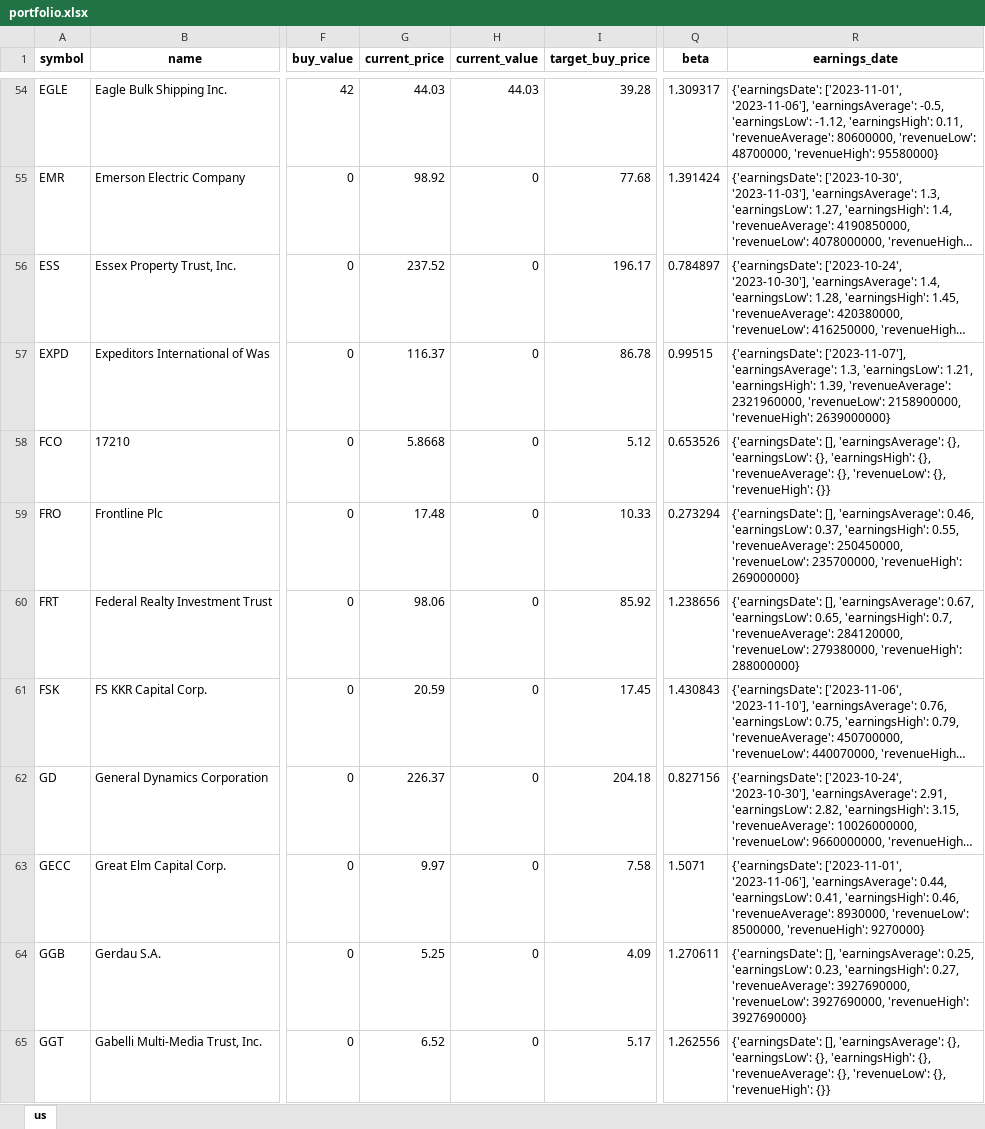
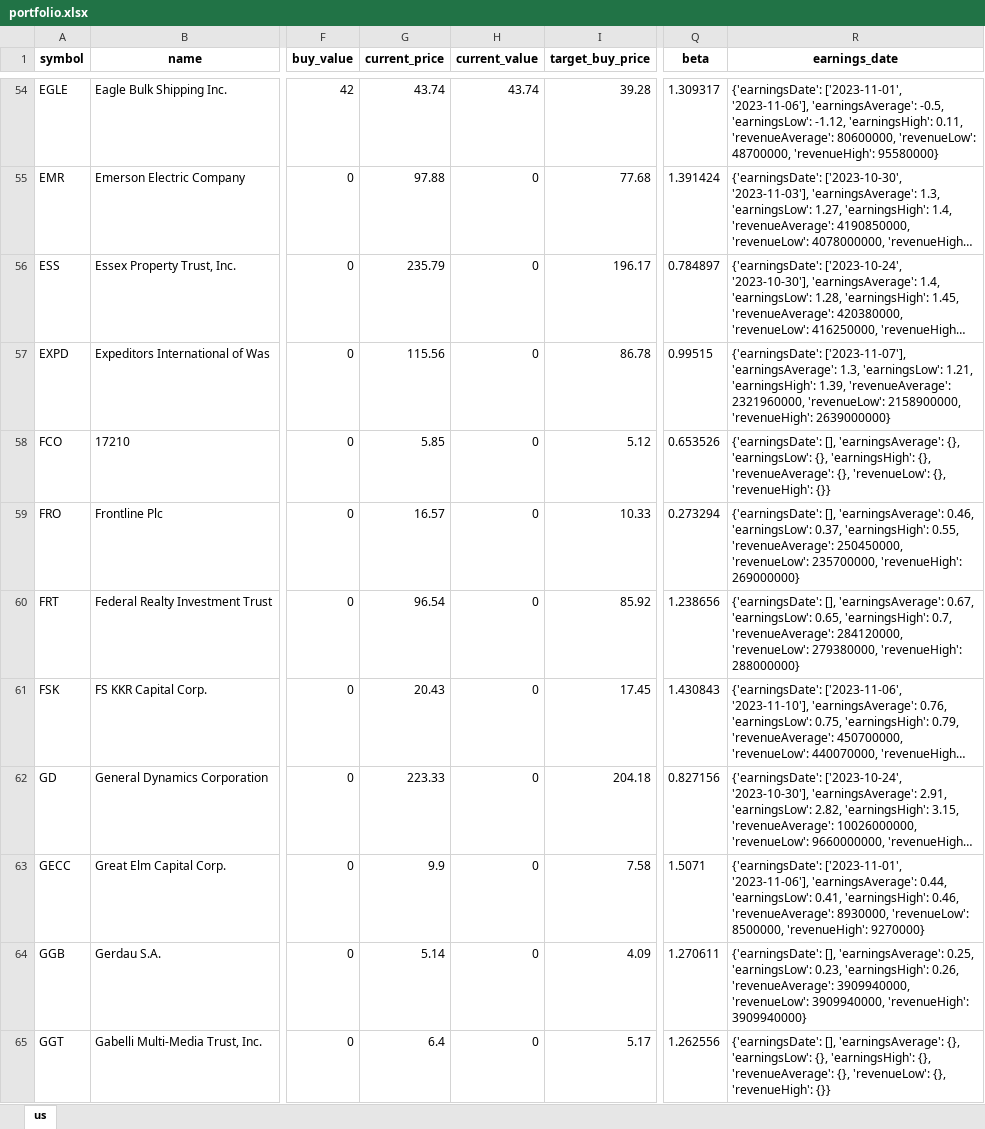
Before and after one commit to alpha2phi-platform/alphalib, an Excel workbook: data/portfolio.xlsx, sheet us, drawn as a sheet; only a part is shown, gaps mark what is left out; long unchanged cells end in …; values as stored, in another font and other column widths than the file's, no borders; the diff covers the shown part only; the diff names each change by its address in the sheet, - before the commit and + after, or states it on an @@ line.

```diff
--- a/data/portfolio.xlsx (sheet us)
+++ b/data/portfolio.xlsx (sheet us)
-G54 (current_price): 44.03
+G54 (current_price): 43.74
-H54 (current_value): 44.03
+H54 (current_value): 43.74
-G55 (current_price): 98.92
+G55 (current_price): 97.88
-G56 (current_price): 237.52
+G56 (current_price): 235.79
-G57 (current_price): 116.37
+G57 (current_price): 115.56
-G58 (current_price): 5.8668
+G58 (current_price): 5.85
-G59 (current_price): 17.48
+G59 (current_price): 16.57
-G60 (current_price): 98.06
+G60 (current_price): 96.54
-G61 (current_price): 20.59
+G61 (current_price): 20.43
-G62 (current_price): 226.37
+G62 (current_price): 223.33
-G63 (current_price): 9.97
+G63 (current_price): 9.9
-G64 (current_price): 5.25
+G64 (current_price): 5.14
-R64 (earnings_date): …0.23, 'earningsHigh': 0.27, 'revenueAverage': 3927690000, 'revenueLow': 3927690000, 'revenueHigh': 3927690000}
+R64 (earnings_date): …0.23, 'earningsHigh': 0.26, 'revenueAverage': 3909940000, 'revenueLow': 3909940000, 'revenueHigh': 3909940000}
-G65 (current_price): 6.52
+G65 (current_price): 6.4
```
Also changed, not shown: 177 edited cells elsewhere in this sheet, 3 other files.
